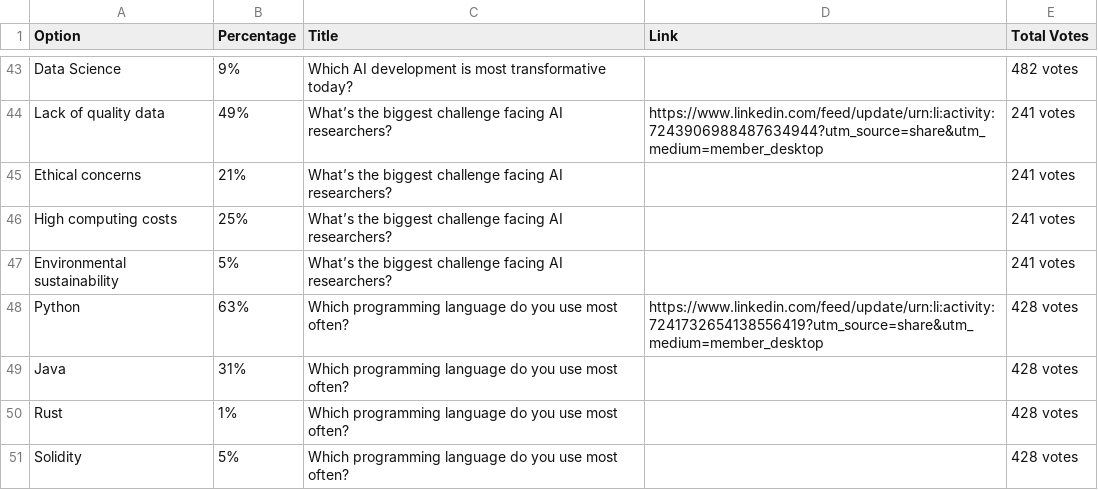
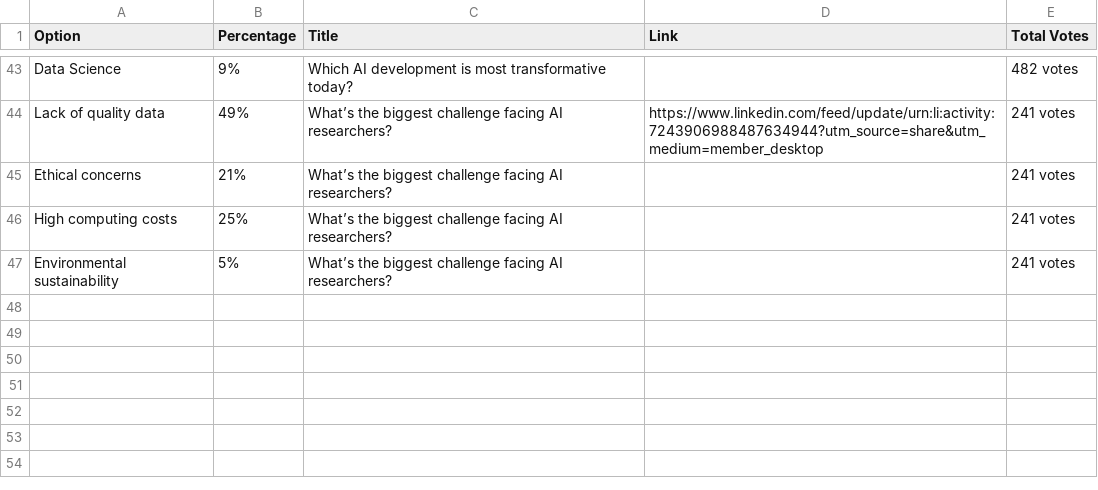
Before and after one commit to Mitish98/linkedin-polls, a CSV file: poll_data.csv, drawn as a sheet; only a part is shown, gaps mark what is left out.

Commit message:
ajust poll

```diff
--- a/poll_data.csv
+++ b/poll_data.csv
@@ -47,5 +47 @@ High computing costs,25%,What’s the biggest challenge facing AI researchers?,,
 Environmental sustainability,5%,What’s the biggest challenge facing AI researchers?,,241 votes
-Python,63%,Which programming language do you use most often?,https://www.linkedin.com/feed/update/urn:li:activity:7241732654138556419?utm_source=share&utm_medium=member_desktop,428 votes
-Java,31%,Which programming language do you use most often?,,428 votes
-Rust,1%,Which programming language do you use most often?,,428 votes
-Solidity,5%,Which programming language do you use most often?,,428 votes
```
Also changed, not shown: 1 other file.
